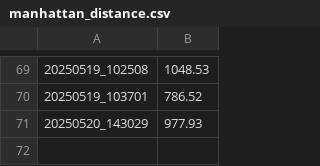
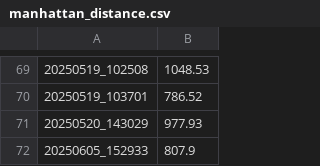
Before and after one commit to HorusXIV/Robot_Challenge, a CSV file: manhattan_distance.csv, drawn as a sheet; only a part is shown, gaps mark what is left out; the diff names each change by its address in the sheet, - before the commit and + after, or states it on an @@ line.

```diff
--- a/manhattan_distance.csv
+++ b/manhattan_distance.csv
+row 72: 20250605_152933 | 807.9
```
Also changed, not shown: 3 other files.
